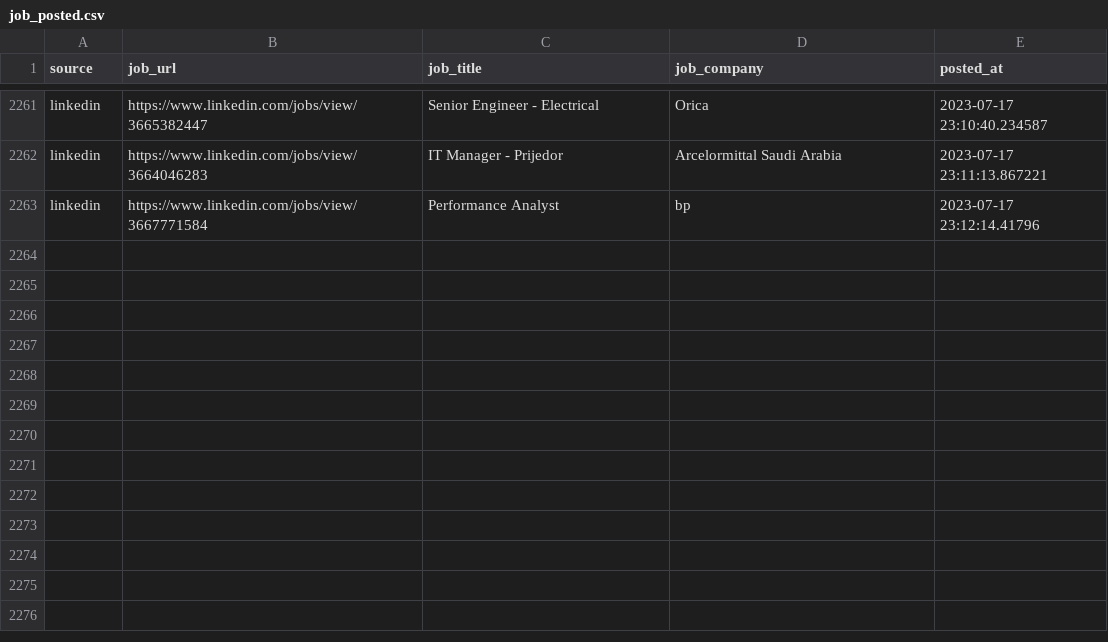
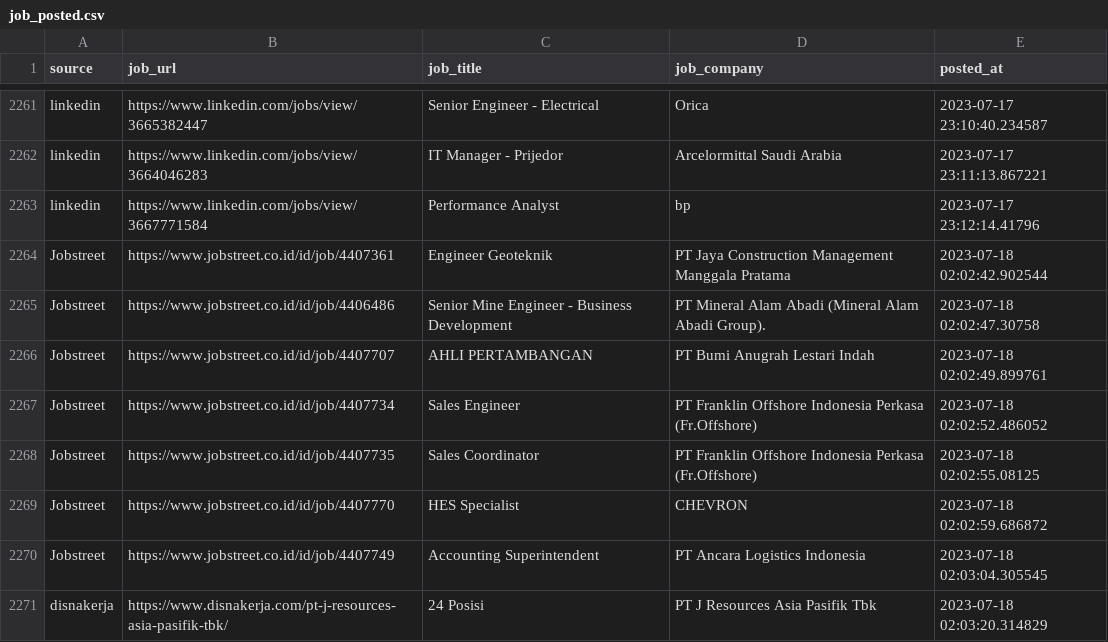
Before and after one commit to Rachdyan/geosains-job-crawler, a CSV file: data/job_posted.csv, drawn as a sheet; only a part is shown, gaps mark what is left out.

```diff
--- a/data/job_posted.csv
+++ b/data/job_posted.csv
@@ -2263 +2263,9 @@
 "linkedin","https://www.linkedin.com/jobs/view/3667771584","Performance Analyst","bp",2023-07-17 23:12:14.41796
+"Jobstreet","https://www.jobstreet.co.id/id/job/4407361","Engineer Geoteknik","PT Jaya Construction Management Manggala Pratama",2023-07-18 02:02:42.902544
+"Jobstreet","https://www.jobstreet.co.id/id/job/4406486","Senior Mine Engineer - Business Development","PT Mineral Alam Abadi (Mineral Alam Abadi Group).",2023-07-18 02:02:47.30758
+"Jobstreet","https://www.jobstreet.co.id/id/job/4407707","AHLI PERTAMBANGAN","PT Bumi Anugrah Lestari Indah",2023-07-18 02:02:49.899761
+"Jobstreet","https://www.jobstreet.co.id/id/job/4407734","Sales Engineer","PT Franklin Offshore Indonesia Perkasa (Fr.Offshore)",2023-07-18 02:02:52.486052
+"Jobstreet","https://www.jobstreet.co.id/id/job/4407735","Sales Coordinator","PT Franklin Offshore Indonesia Perkasa (Fr.Offshore)",2023-07-18 02:02:55.08125
+"Jobstreet","https://www.jobstreet.co.id/id/job/4407770","HES Specialist","CHEVRON",2023-07-18 02:02:59.686872
+"Jobstreet","https://www.jobstreet.co.id/id/job/4407749","Accounting Superintendent","PT Ancara Logistics Indonesia",2023-07-18 02:03:04.305545
+"disnakerja","https://www.disnakerja.com/pt-j-resources-asia-pasifik-tbk/","24 Posisi","PT J Resources Asia Pasifik Tbk",2023-07-18 02:03:20.314829
```
